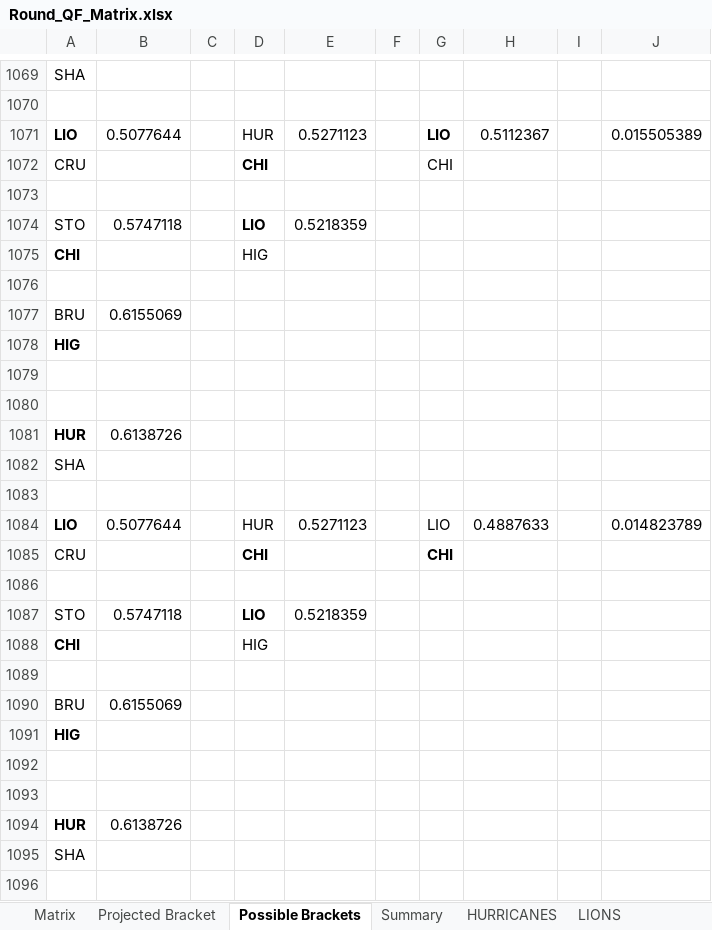
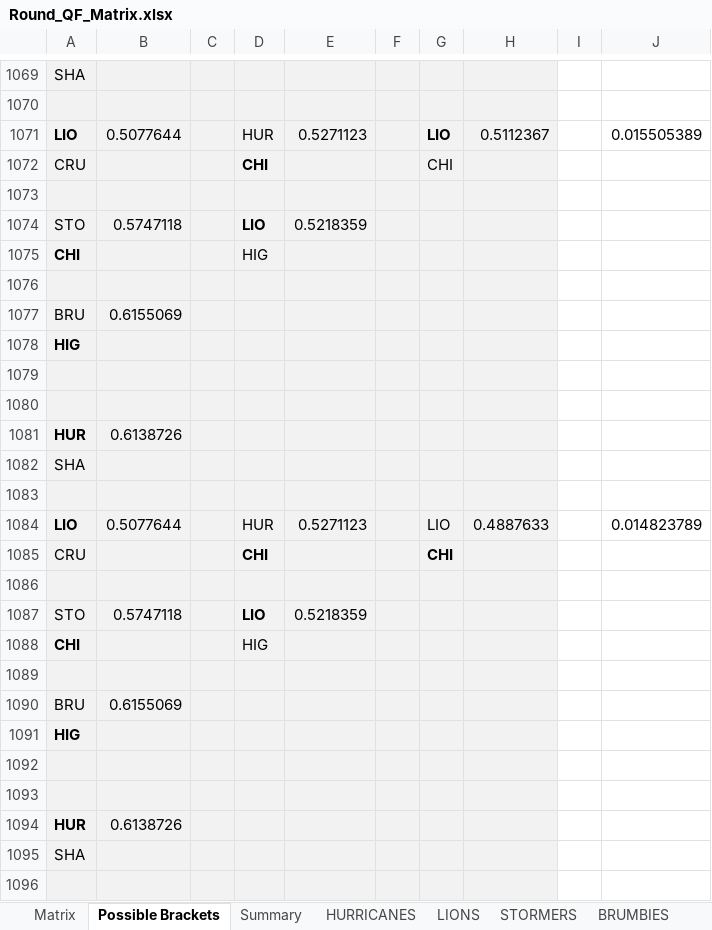
Before and after one commit to JoeJimFlood/RugbyPredictifier, an Excel workbook: 2016SuperRugby/Weekly Forecasts/Round_QF_Matrix.xlsx, sheet Possible Brackets, drawn as a sheet; only a part is shown, gaps mark what is left out; values as stored, in another font and other column widths than the file's, no borders; the diff covers the shown part only; the diff names each change by its address in the sheet, - before the commit and + after, or states it on an @@ line.

```diff
--- a/2016SuperRugby/Weekly Forecasts/Round_QF_Matrix.xlsx (sheet Possible Brackets)
+++ b/2016SuperRugby/Weekly Forecasts/Round_QF_Matrix.xlsx (sheet Possible Brackets)
-sheet tab: Projected Bracket
-A1069:H1096 fill: none
+A1069:H1096 fill: #F2F2F2
```
Also changed, not shown: cell formats elsewhere in this sheet, sheet Summary, 15 other files.
